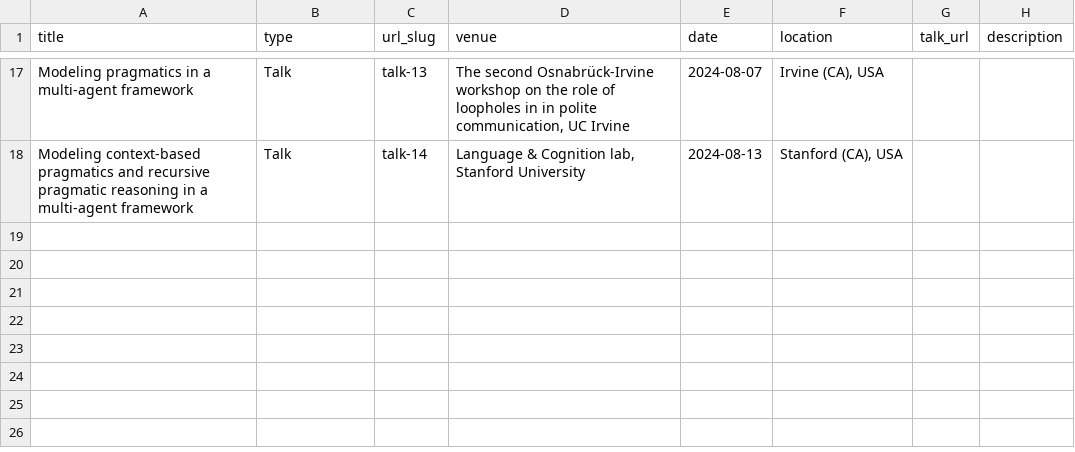
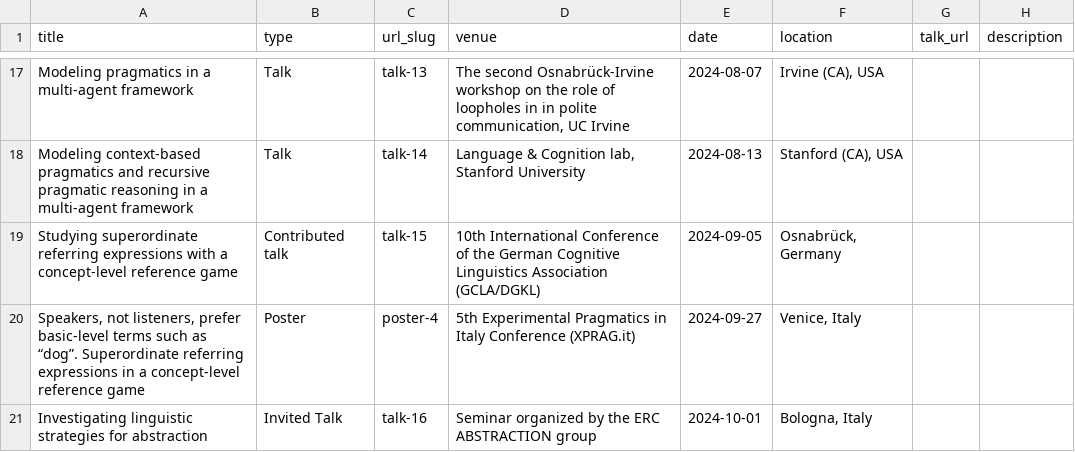
Before and after one commit to kristinakobrock/kristinakobrock.github.io, a TSV file: markdown_generator/talks.tsv, drawn as a sheet; only a part is shown, gaps mark what is left out; the diff names each change by its address in the sheet, - before the commit and + after, or states it on an @@ line.

Commit message:
updated talks

```diff
--- a/markdown_generator/talks.tsv
+++ b/markdown_generator/talks.tsv
+row 19: Studying superordinate referring expressions with a concept-level reference game | Contributed talk | talk-15 | 10th International Conference of the German Cognitive Linguistics Association (GCLA/DGKL) | 2024-09-05 | Osnabrück, Germany
+row 20: Speakers, not listeners, prefer basic-level terms such as “dog”. Superordinate referring expressions in a concept-level reference game | Poster | poster-4 | 5th Experimental Pragmatics in Italy Conference (XPRAG.it) | 2024-09-27 | Venice, Italy
+row 21: Investigating linguistic strategies for abstraction | Invited Talk | talk-16 | Seminar organized by the ERC ABSTRACTION group | 2024-10-01 | Bologna, Italy
```
Also changed, not shown: 4 other files.
